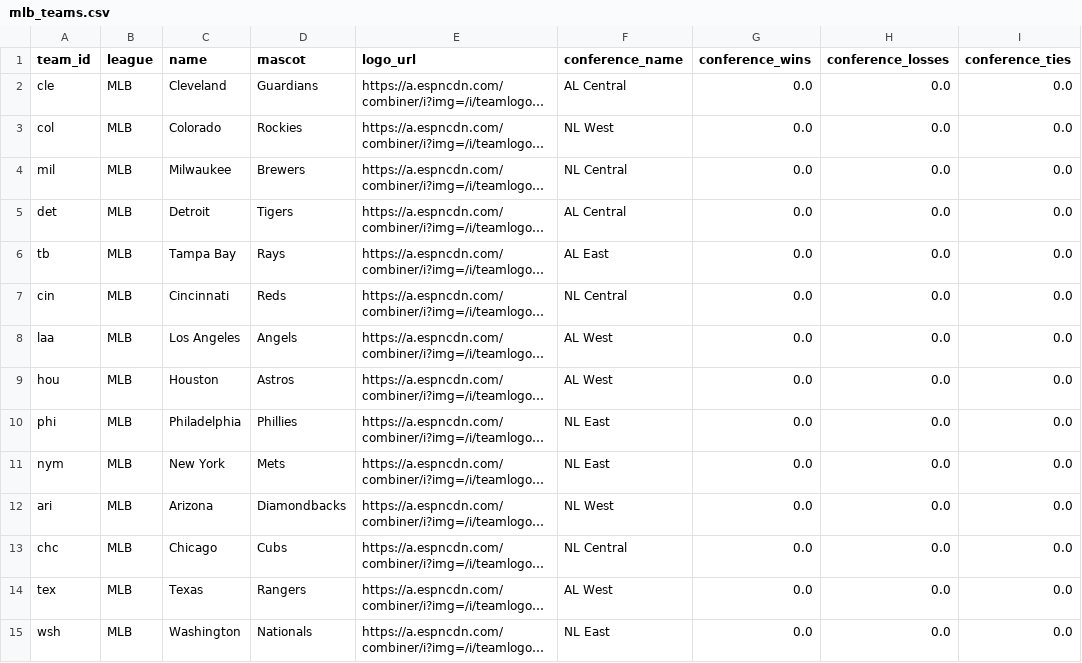
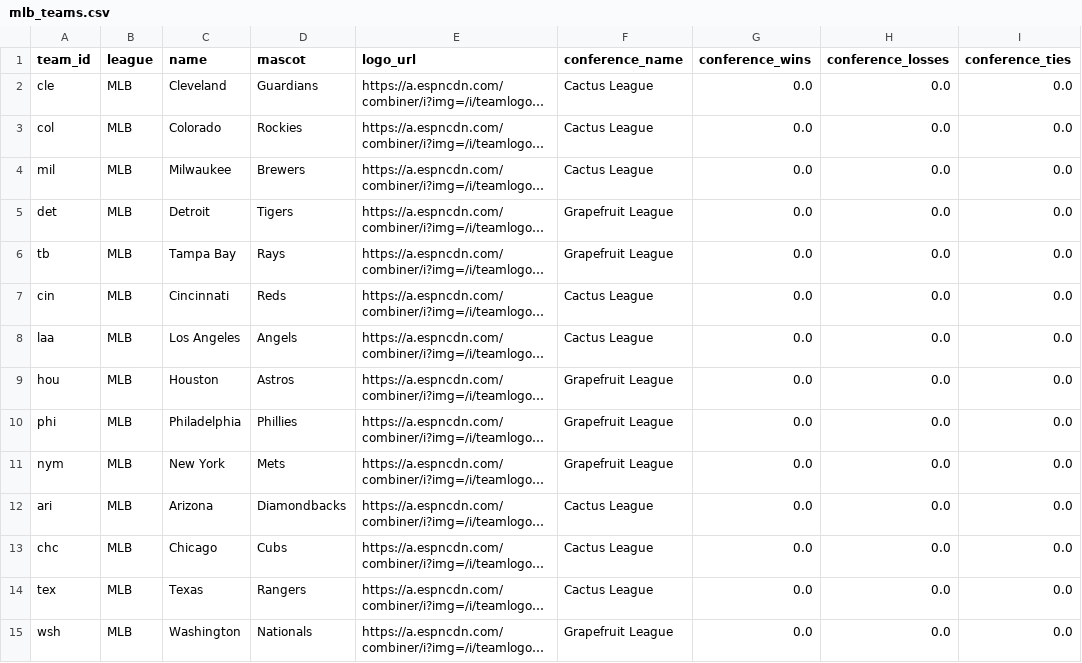
Before and after one commit to baduquig/cfb-pickem-etl, a CSV file: pickem_data/mlb_teams.csv, drawn as a sheet; only a part is shown; long unchanged cells end in …; the diff covers the shown part only; the diff names each change by its address in the sheet, - before the commit and + after, or states it on an @@ line.

```diff
--- a/pickem_data/mlb_teams.csv
+++ b/pickem_data/mlb_teams.csv
-F2 (conference_name): AL Central
+F2 (conference_name): Cactus League
-F3 (conference_name): NL West
+F3 (conference_name): Cactus League
-F4 (conference_name): NL Central
+F4 (conference_name): Cactus League
-F5 (conference_name): AL Central
+F5 (conference_name): Grapefruit League
-F6 (conference_name): AL East
+F6 (conference_name): Grapefruit League
-F7 (conference_name): NL Central
+F7 (conference_name): Cactus League
-F8 (conference_name): AL West
+F8 (conference_name): Cactus League
-F9 (conference_name): AL West
+F9 (conference_name): Grapefruit League
-F10:F11 (conference_name): NL East
+F10:F11 (conference_name): Grapefruit League
-F12 (conference_name): NL West
+F12 (conference_name): Cactus League
-F13 (conference_name): NL Central
+F13 (conference_name): Cactus League
-F14 (conference_name): AL West
+F14 (conference_name): Cactus League
-F15 (conference_name): NL East
+F15 (conference_name): Grapefruit League
```
Also changed, not shown: 16 edited cells elsewhere in this file, pickem_data/cfb_games.csv, pickem_data/cfb_locations.csv, 11 other files.
